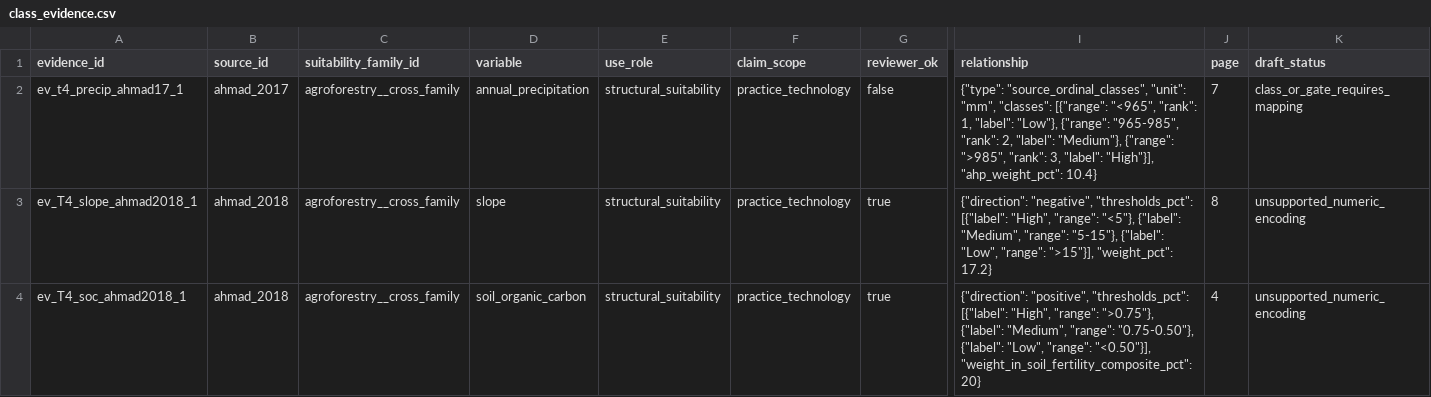
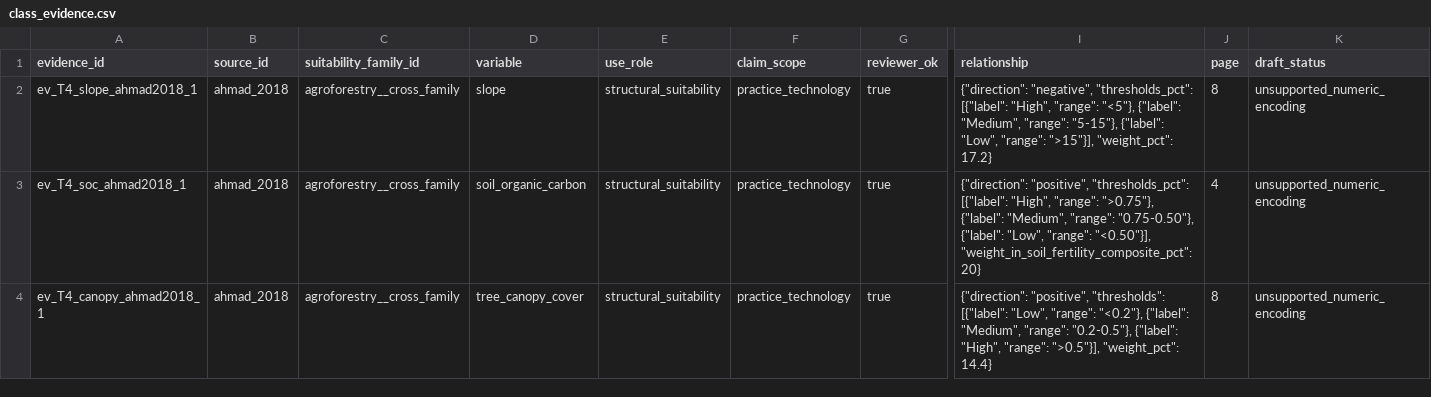
Before and after one commit to CIAT/nbs_ruralscan, a CSV file: pipeline/t4_audit/agroforestry/final_audit/class_evidence.csv, drawn as a sheet; only a part is shown, gaps mark what is left out; the shorter side is filled out with more unchanged rows; rows hold the shown columns only; the diff names each change by its address in the sheet, - before the commit and + after, or states it on an @@ line.

```diff
--- a/pipeline/t4_audit/agroforestry/final_audit/class_evidence.csv
+++ b/pipeline/t4_audit/agroforestry/final_audit/class_evidence.csv
-row 2: ev_t4_precip_ahmad17_1 | ahmad_2017 | agroforestry__cross_family | annual_precipitation | structural_suitability | practice_technology | false | {"type": "source_ordinal_classes", "unit": "mm", "classes": [{"range": "<965", "rank": 1, "label": "Low"}, {"range": "965-985", "rank": 2, "label": "Medium"}, {"range": ">985", "rank": 3, "label": "High"}], "ahp_weight_pct": 10.4} | 7 | class_or_gate_requires_mapping
```
Also changed, not shown: pipeline/metrics/review_log.csv, pipeline/t4_audit/agroforestry/final_audit/record_reconciliation.csv, 15 other files.
